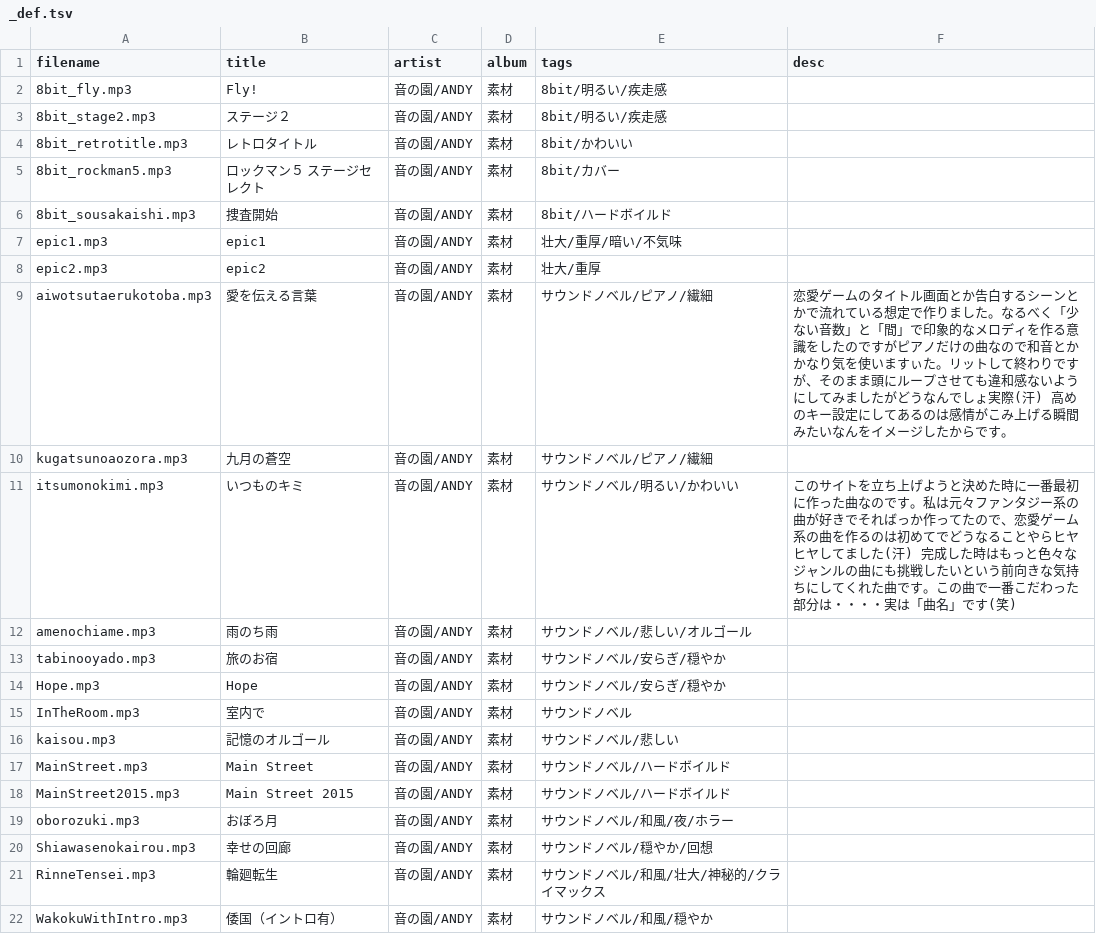
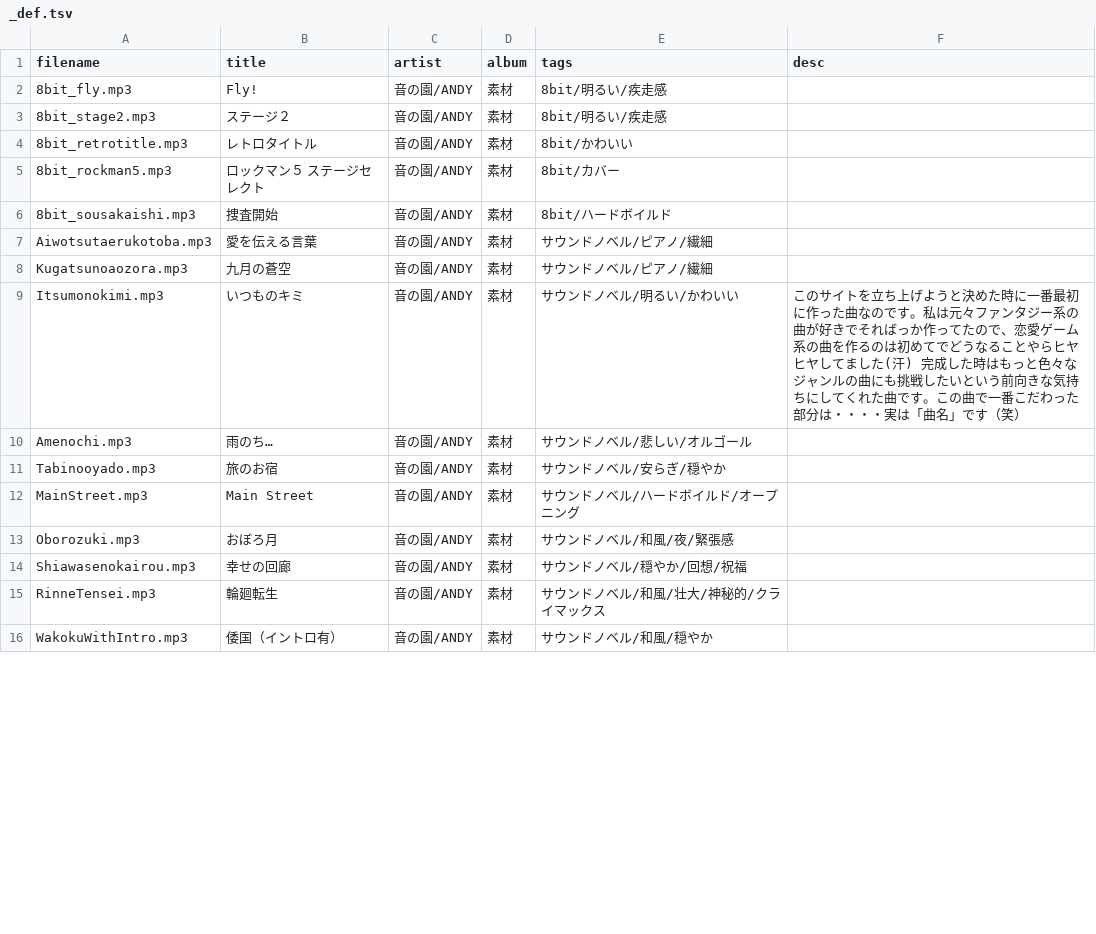
Before and after one commit to syon/tunes, a TSV file: source/tracklists/_def.tsv, drawn as a sheet; only a part is shown; the diff covers the shown part only.

```diff
--- a/source/tracklists/_def.tsv
+++ b/source/tracklists/_def.tsv
@@ -6,16 +6,10 @@ filename	title	artist	album	tags	desc
 8bit_sousakaishi.mp3	捜査開始	音の園/ANDY	素材	8bit/ハードボイルド
-epic1.mp3	epic1	音の園/ANDY	素材	壮大/重厚/暗い/不気味
-epic2.mp3	epic2	音の園/ANDY	素材	壮大/重厚
-aiwotsutaerukotoba.mp3	愛を伝える言葉	音の園/ANDY	素材	サウンドノベル/ピアノ/繊細	恋愛ゲームのタイトル画面とか告白するシーンとかで流れている想定で作りました。なるべく「少ない音数」と「間」で印象的なメロディを作る意識をしたのですがピアノだけの曲なので和音とかかなり気を使いますぃた。リットして終わりですが、そのまま頭にループさせても違和感ないようにしてみましたがどうなんでしょ実際(汗) 高めのキー設定にしてあるのは感情がこみ上げる瞬間みたいなんをイメージしたからです。
-kugatsunoaozora.mp3	九月の蒼空	音の園/ANDY	素材	サウンドノベル/ピアノ/繊細
-itsumonokimi.mp3	いつものキミ	音の園/ANDY	素材	サウンドノベル/明るい/かわいい	このサイトを立ち上げようと決めた時に一番最初に作った曲なのです。私は元々ファンタジー系の曲が好きでそればっか作ってたので、恋愛ゲーム系の曲を作るのは初めてでどうなることやらヒヤヒヤしてました(汗) 完成した時はもっと色々なジャンルの曲にも挑戦したいという前向きな気持ちにしてくれた曲です。この曲で一番こだわった部分は・・・・実は「曲名」です(笑)
-amenochiame.mp3	雨のち雨	音の園/ANDY	素材	サウンドノベル/悲しい/オルゴール
-tabinooyado.mp3	旅のお宿	音の園/ANDY	素材	サウンドノベル/安らぎ/穏やか
-Hope.mp3	Hope	音の園/ANDY	素材	サウンドノベル/安らぎ/穏やか
-InTheRoom.mp3	室内で	音の園/ANDY	素材	サウンドノベル
-kaisou.mp3	記憶のオルゴール	音の園/ANDY	素材	サウンドノベル/悲しい
-MainStreet.mp3	Main Street	音の園/ANDY	素材	サウンドノベル/ハードボイルド
-MainStreet2015.mp3	Main Street 2015	音の園/ANDY	素材	サウンドノベル/ハードボイルド
-oborozuki.mp3	おぼろ月	音の園/ANDY	素材	サウンドノベル/和風/夜/ホラー
-Shiawasenokairou.mp3	幸せの回廊	音の園/ANDY	素材	サウンドノベル/穏やか/回想
+Aiwotsutaerukotoba.mp3	愛を伝える言葉	音の園/ANDY	素材	サウンドノベル/ピアノ/繊細
+Kugatsunoaozora.mp3	九月の蒼空	音の園/ANDY	素材	サウンドノベル/ピアノ/繊細
+Itsumonokimi.mp3	いつものキミ	音の園/ANDY	素材	サウンドノベル/明るい/かわいい	このサイトを立ち上げようと決めた時に一番最初に作った曲なのです。私は元々ファンタジー系の曲が好きでそればっか作ってたので、恋愛ゲーム系の曲を作るのは初めてでどうなることやらヒヤヒヤしてました(汗) 完成した時はもっと色々なジャンルの曲にも挑戦したいという前向きな気持ちにしてくれた曲です。この曲で一番こだわった部分は・・・・実は「曲名」です（笑）
+Amenochi.mp3	雨のち…	音の園/ANDY	素材	サウンドノベル/悲しい/オルゴール
+Tabinooyado.mp3	旅のお宿	音の園/ANDY	素材	サウンドノベル/安らぎ/穏やか
+MainStreet.mp3	Main Street	音の園/ANDY	素材	サウンドノベル/ハードボイルド/オープニング
+Oborozuki.mp3	おぼろ月	音の園/ANDY	素材	サウンドノベル/和風/夜/緊張感
+Shiawasenokairou.mp3	幸せの回廊	音の園/ANDY	素材	サウンドノベル/穏やか/回想/祝福
 RinneTensei.mp3	輪廻転生	音の園/ANDY	素材	サウンドノベル/和風/壮大/神秘的/クライマックス
```
Also changed, not shown: 5 added rows, 10 removed rows and 19 edited cells elsewhere in this file, 23 other files.
